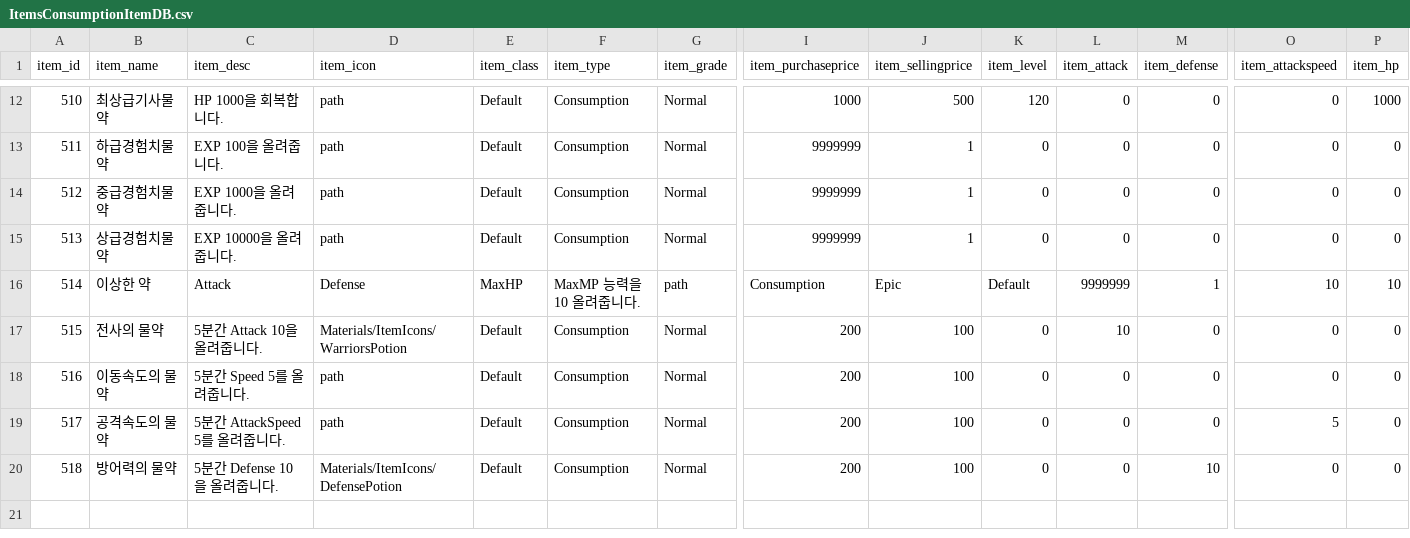
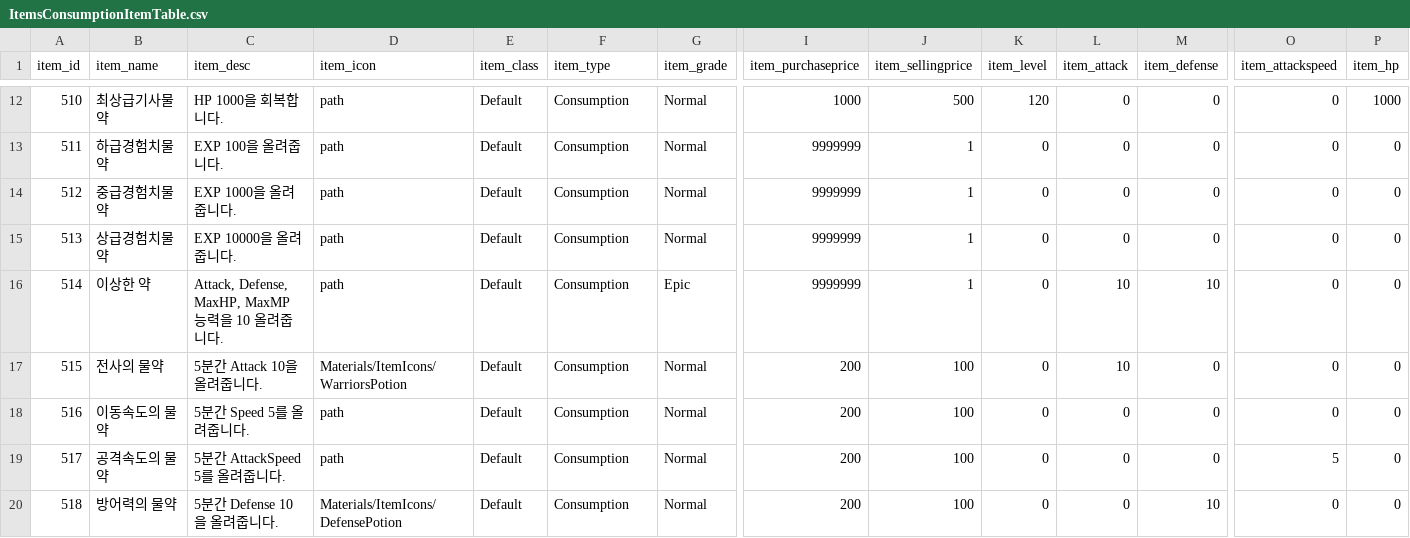
Before and after one commit to inhyeokoh/Fight-of-Rule, a CSV file: Assets/Resources/Data/GoogleSheetsToCsv/TableFiles/ItemsConsumptionItemTable.csv (was Assets/Resources/Data/GoogleSheetsToCsv/TableFiles/ItemsConsumptionItemDB.csv), drawn as a sheet; only a part is shown, gaps mark what is left out; the diff covers the shown part only; the diff names each change by its address in the sheet, - before the commit and + after, or states it on an @@ line.

Commit message:
Table Parsing

```diff
--- a/Assets/Resources/Data/GoogleSheetsToCsv/TableFiles/ItemsConsumptionItemDB.csv
+++ b/Assets/Resources/Data/GoogleSheetsToCsv/TableFiles/ItemsConsumptionItemTable.csv
-C16 (item_desc): Attack
+C16 (item_desc): Attack, Defense, MaxHP, MaxMP 능력을 10 올려줍니다.
-D16 (item_icon): Defense
+D16 (item_icon): path
-E16 (item_class): MaxHP
+E16 (item_class): Default
-F16 (item_type): MaxMP 능력을 10 올려줍니다.
+F16 (item_type): Consumption
-G16 (item_grade): path
+G16 (item_grade): Epic
-I16 (item_purchaseprice): Consumption
+I16 (item_purchaseprice): 9999999
-J16 (item_sellingprice): Epic
+J16 (item_sellingprice): 1
-K16 (item_level): Default
+K16 (item_level): 0
-L16 (item_attack): 9999999
+L16 (item_attack): 10
-M16 (item_defense): 1
+M16 (item_defense): 10
-O16 (item_attackspeed): 10
+O16 (item_attackspeed): 0
-P16 (item_hp): 10
+P16 (item_hp): 0
```
Also changed, not shown: 8 edited cells elsewhere in this file, 26 other files.
